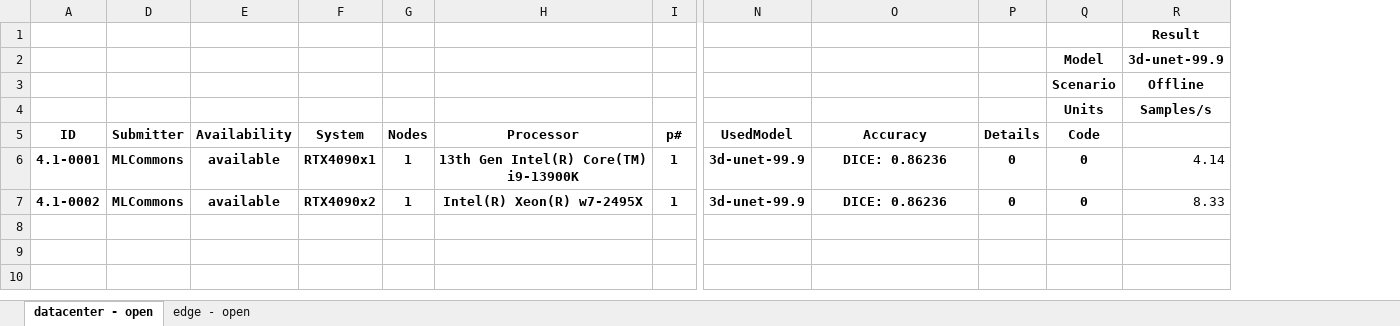
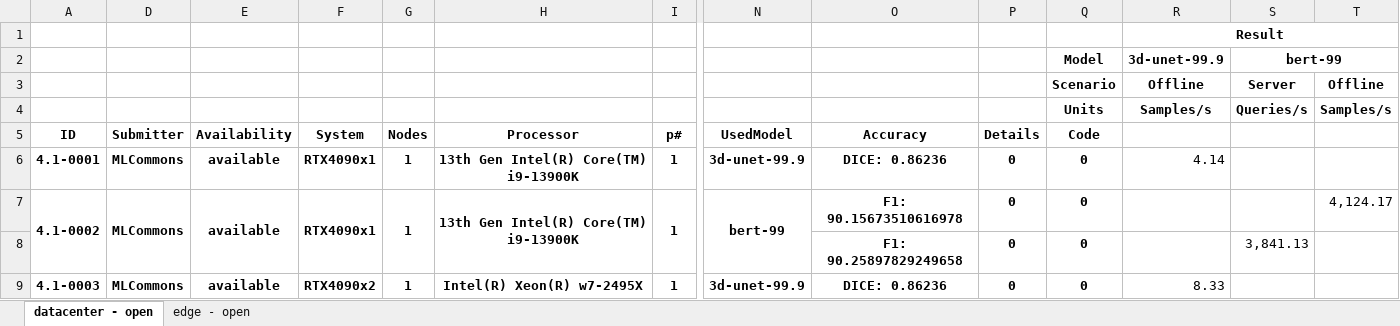
Before and after one commit to mlcommons/mlperf_inference_unofficial_submissions_v5.0, an Excel workbook: summary.xlsx, sheet datacenter - open, drawn as a sheet; only a part is shown, gaps mark what is left out; values as stored, in another font and other column widths than the file's, no borders; conditional formats not drawn; addresses are those after the commit; rows hold the shown columns only; the diff names each change by its address in the sheet, - before the commit and + after, or states it on an @@ line.

Commit message:
Updated results summary [skip ci]

```diff
--- a/summary.xlsx (sheet datacenter - open)
+++ b/summary.xlsx (sheet datacenter - open)
+column S, rows 2-4: bert-99 | Server | Queries/s
+column T, rows 3-4: Offline | Samples/s
+R1:T1 merged
+row 7: 4.1-0002 | MLCommons | available | RTX4090x1 | 1 | 13th Gen Intel(R) Core(TM) i9-13900K | 1 | bert-99 | F1: 90.15673510616978 | 0 | 0 |  |  | 4,124.17
+row 8:  |  |  |  |  |  |  |  | F1: 90.25897829249658 | 0 | 0 |  | 3,841.13
-A9 (ID): 4.1-0002
+A9 (ID): 4.1-0003
```
Also changed, not shown: sheet edge - open, hidden cells, 4 other files.
